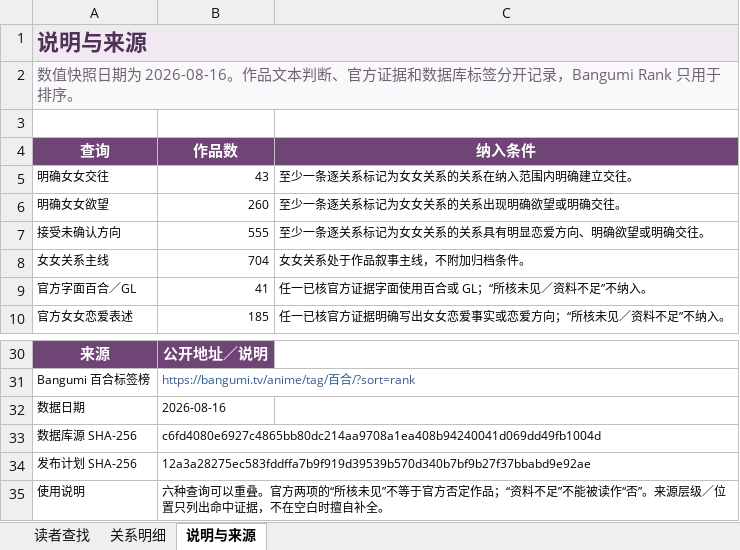
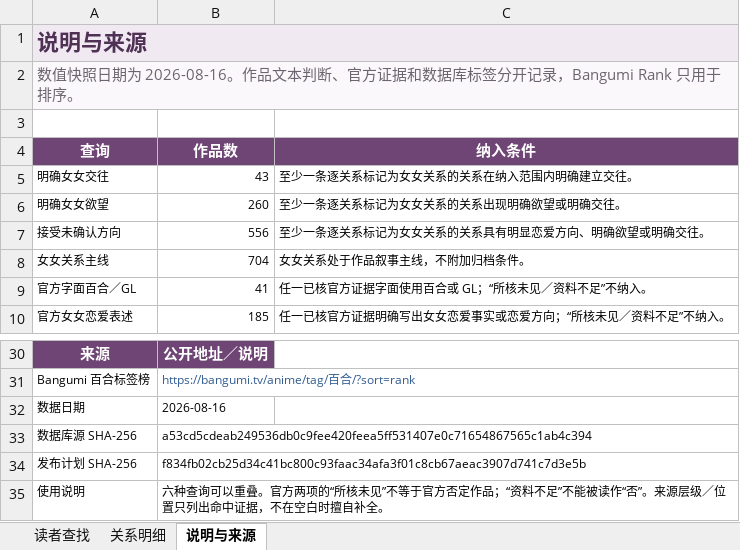
Before and after one commit to L-M-Sherlock/yuri-classification-archive, an Excel workbook: data/yuri_classification_views.xlsx, sheet 说明与来源, drawn as a sheet; only a part is shown, gaps mark what is left out; values as stored, in another font and other column widths than the file's, no borders; the diff names each change by its address in the sheet, - before the commit and + after, or states it on an @@ line.

```diff
--- a/data/yuri_classification_views.xlsx (sheet 说明与来源)
+++ b/data/yuri_classification_views.xlsx (sheet 说明与来源)
-B7 (作品数): 555
+B7 (作品数): 556
-B33 (作品数): c6fd4080e6927c4865bb80dc214aa9708a1ea408b94240041d069dd49fb1004d
+B33 (作品数): a53cd5cdeab249536db0c9fee420feea5ff531407e0c71654867565c1ab4c394
-B34 (作品数): 12a3a28275ec583fddffa7b9f919d39539b570d340b7bf9b27f37bbabd9e92ae
+B34 (作品数): f834fb02cb25d34c41bc800c93faac34afa3f01c8cb67aeac3907d741c7d3e5b
```
Also changed, not shown: sheet 关系明细, sheet 读者查找, data/yuri_classification_database_comparison.xlsx, 27 other files.
